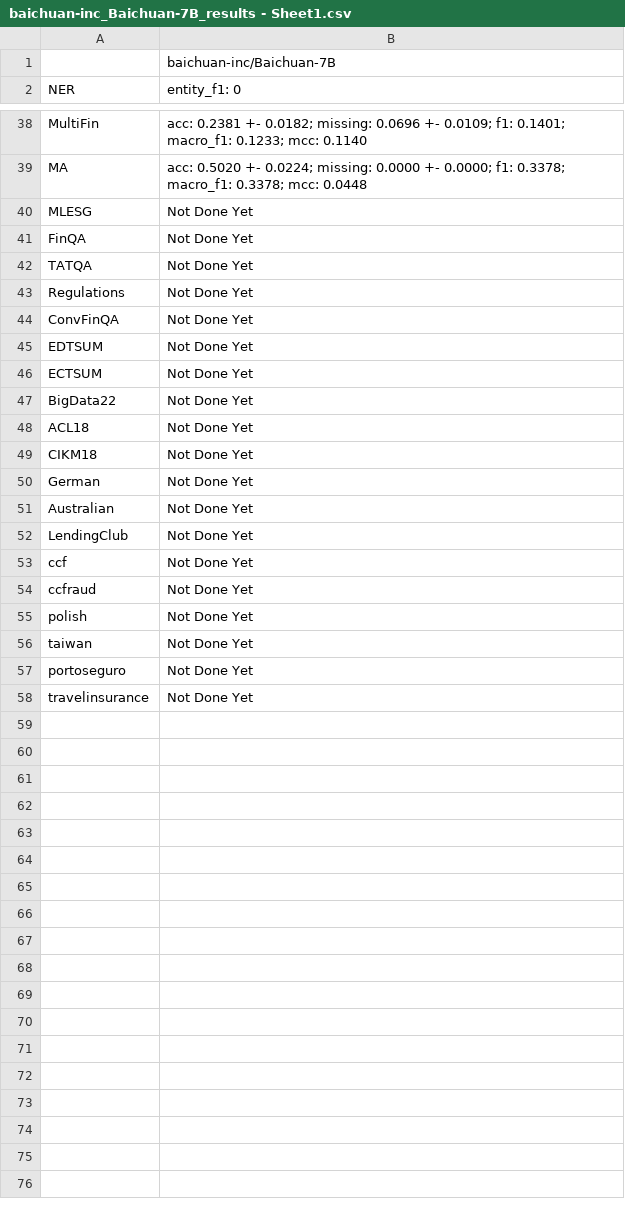
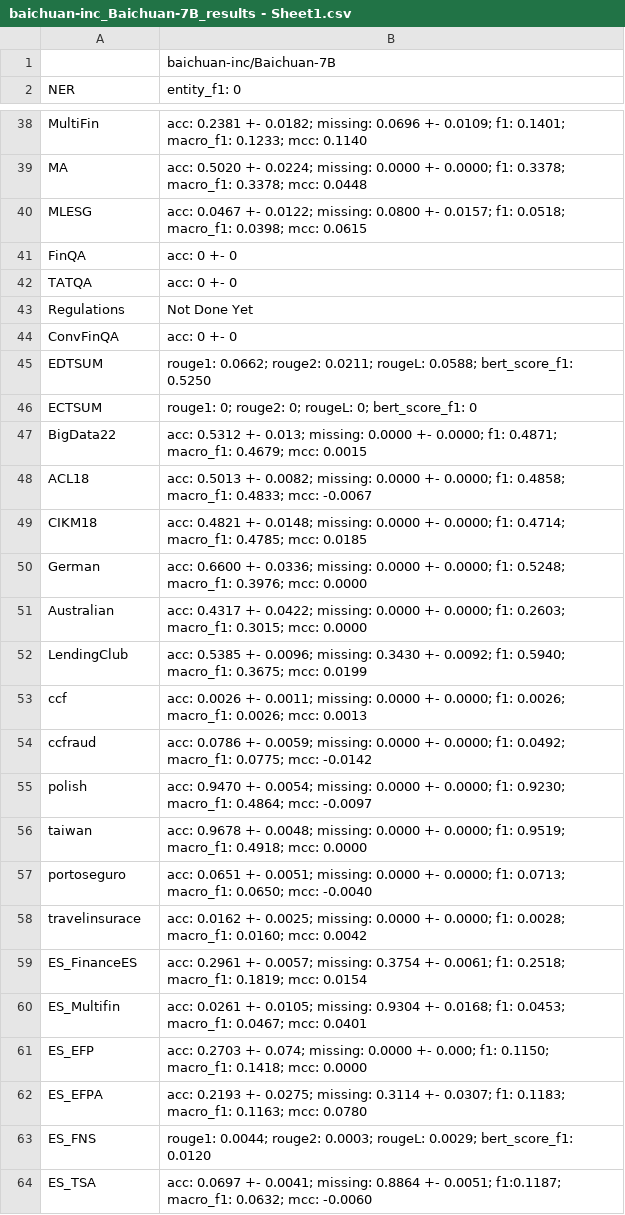
Before and after one commit to minnahuang11/FinLLM-Leaderboard, a CSV file: evaluation/baichuan-inc_Baichuan-7B_results - Sheet1.csv, drawn as a sheet; only a part is shown, gaps mark what is left out; the diff covers the shown part only.

Commit message:
updated baichuan-7b

```diff
--- a/evaluation/baichuan-inc_Baichuan-7B_results - Sheet1.csv
+++ b/evaluation/baichuan-inc_Baichuan-7B_results - Sheet1.csv
@@ -39,20 +39,26 @@ MultiFin,acc: 0.2381 +- 0.0182; missing: 0.0696 +- 0.0109; f1: 0.1401; macro_f1:
 MA,acc: 0.5020 +- 0.0224; missing: 0.0000 +- 0.0000; f1: 0.3378; macro_f1: 0.3378; mcc: 0.0448
-MLESG,Not Done Yet
-FinQA,Not Done Yet
-TATQA,Not Done Yet
+MLESG,acc: 0.0467 +- 0.0122; missing: 0.0800 +- 0.0157; f1: 0.0518; macro_f1: 0.0398; mcc: 0.0615
+FinQA,acc: 0 +- 0
+TATQA,acc: 0 +- 0
 Regulations,Not Done Yet
-ConvFinQA,Not Done Yet
-EDTSUM,Not Done Yet
-ECTSUM,Not Done Yet
-BigData22,Not Done Yet
-ACL18,Not Done Yet
-CIKM18,Not Done Yet
-German,Not Done Yet
-Australian,Not Done Yet
-LendingClub,Not Done Yet
-ccf,Not Done Yet
-ccfraud,Not Done Yet
-polish,Not Done Yet
-taiwan,Not Done Yet
-portoseguro,Not Done Yet
-travelinsurance,Not Done Yet
+ConvFinQA,acc: 0 +- 0
+EDTSUM,rouge1: 0.0662; rouge2: 0.0211; rougeL: 0.0588; bert_score_f1: 0.5250
+ECTSUM,rouge1: 0; rouge2: 0; rougeL: 0; bert_score_f1: 0
+BigData22,acc: 0.5312 +- 0.013; missing: 0.0000 +- 0.0000; f1: 0.4871; macro_f1: 0.4679; mcc: 0.0015
+ACL18,acc: 0.5013 +- 0.0082; missing: 0.0000 +- 0.0000; f1: 0.4858; macro_f1: 0.4833; mcc: -0.0067
+CIKM18,acc: 0.4821 +- 0.0148; missing: 0.0000 +- 0.0000; f1: 0.4714; macro_f1: 0.4785; mcc: 0.0185
+German,acc: 0.6600 +- 0.0336; missing: 0.0000 +-  0.0000; f1: 0.5248;  macro_f1: 0.3976; mcc: 0.0000
+Australian,acc: 0.4317 +- 0.0422; missing: 0.0000 +- 0.0000; f1: 0.2603; macro_f1: 0.3015; mcc: 0.0000
+LendingClub,acc: 0.5385 +- 0.0096; missing: 0.3430 +- 0.0092; f1: 0.5940; macro_f1: 0.3675; mcc: 0.0199
+ccf,acc: 0.0026 +- 0.0011; missing: 0.0000 +- 0.0000; f1: 0.0026; macro_f1: 0.0026; mcc: 0.0013
+ccfraud,acc: 0.0786 +- 0.0059; missing: 0.0000 +- 0.0000; f1: 0.0492; macro_f1: 0.0775; mcc: -0.0142
+polish,acc: 0.9470 +- 0.0054; missing: 0.0000 +- 0.0000; f1: 0.9230; macro_f1: 0.4864; mcc: -0.0097
+taiwan,acc: 0.9678 +- 0.0048; missing: 0.0000 +- 0.0000; f1: 0.9519; macro_f1: 0.4918; mcc: 0.0000
+portoseguro,acc: 0.0651 +- 0.0051; missing: 0.0000 +- 0.0000; f1: 0.0713; macro_f1: 0.0650; mcc: -0.0040
+travelinsurace,acc: 0.0162 +- 0.0025; missing: 0.0000 +- 0.0000; f1: 0.0028; macro_f1: 0.0160; mcc: 0.0042
+ES_FinanceES,acc: 0.2961 +- 0.0057; missing: 0.3754 +- 0.0061; f1: 0.2518; macro_f1: 0.1819; mcc: 0.0154
+ES_Multifin,acc: 0.0261 +- 0.0105; missing: 0.9304 +- 0.0168; f1: 0.0453; macro_f1: 0.0467; mcc: 0.0401
+ES_EFP,acc: 0.2703 +- 0.074; missing: 0.0000 +- 0.000; f1: 0.1150; macro_f1: 0.1418; mcc: 0.0000
+ES_EFPA,acc: 0.2193 +- 0.0275; missing: 0.3114 +- 0.0307; f1: 0.1183; macro_f1: 0.1163; mcc: 0.0780
+ES_FNS,rouge1: 0.0044; rouge2: 0.0003; rougeL: 0.0029; bert_score_f1: 0.0120
+ES_TSA,acc: 0.0697 +- 0.0041; missing: 0.8864 +- 0.0051; f1:0.1187; macro_f1: 0.0632; mcc: -0.0060
```
Also changed, not shown: 1 edited cell elsewhere in this file.
